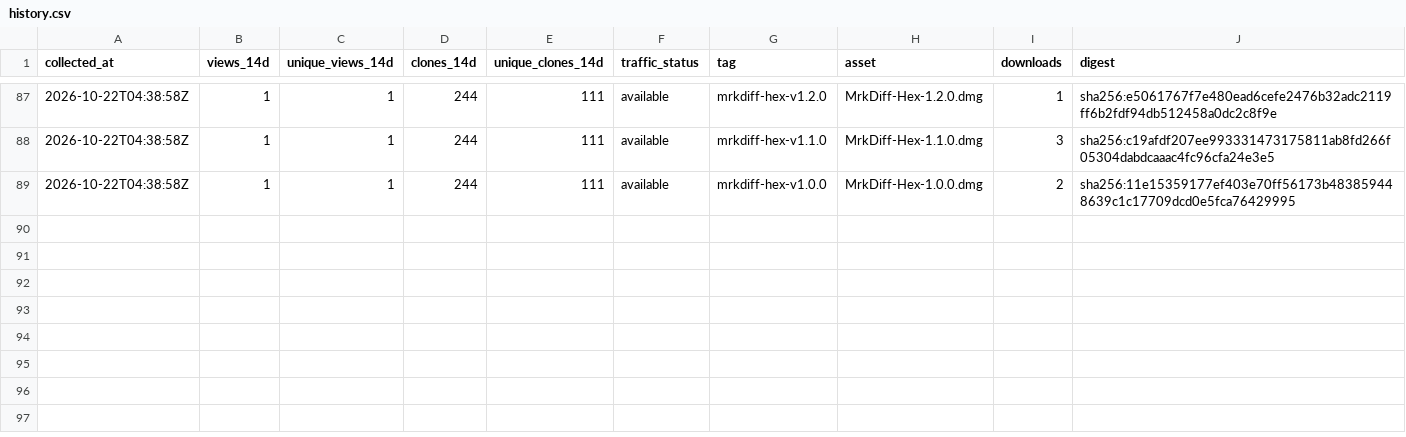
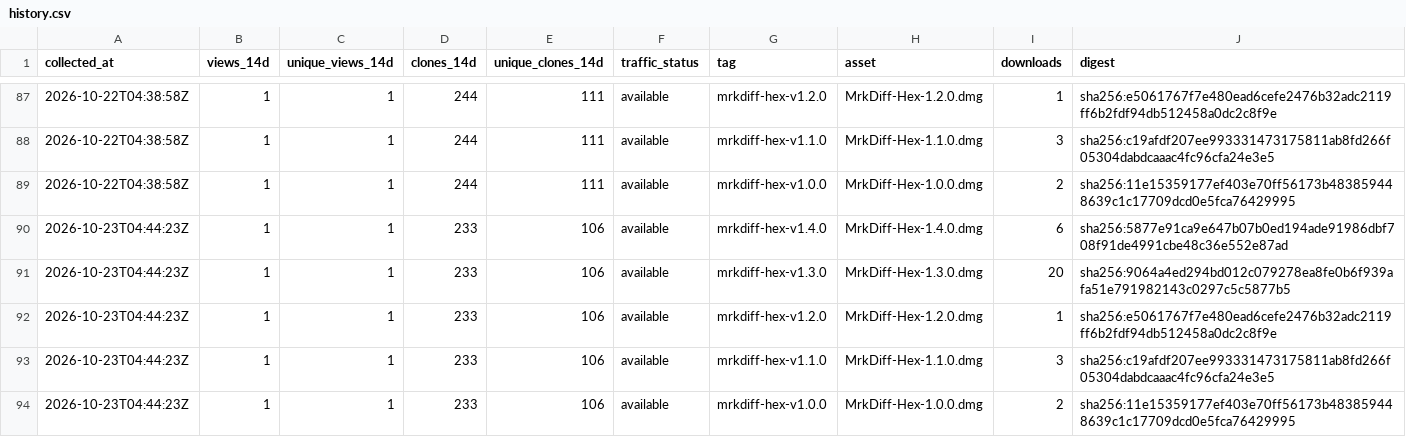
Before and after one commit to MR-TABATA/MrkAppRelease, a CSV file: metrics/history.csv, drawn as a sheet; only a part is shown, gaps mark what is left out.

```diff
--- a/metrics/history.csv
+++ b/metrics/history.csv
@@ -89 +89,6 @@ collected_at,views_14d,unique_views_14d,clones_14d,unique_clones_14d,traffic_sta
 2026-10-22T04:38:58Z,1,1,244,111,available,mrkdiff-hex-v1.0.0,MrkDiff-Hex-1.0.0.dmg,2,sha256:11e15359177ef403e70ff56173b483859448639c1c17709dcd0e5fca76429995
+2026-10-23T04:44:23Z,1,1,233,106,available,mrkdiff-hex-v1.4.0,MrkDiff-Hex-1.4.0.dmg,6,sha256:5877e91ca9e647b07b0ed194ade91986dbf708f91de4991cbe48c36e552e87ad
+2026-10-23T04:44:23Z,1,1,233,106,available,mrkdiff-hex-v1.3.0,MrkDiff-Hex-1.3.0.dmg,20,sha256:9064a4ed294bd012c079278ea8fe0b6f939afa51e791982143c0297c5c5877b5
+2026-10-23T04:44:23Z,1,1,233,106,available,mrkdiff-hex-v1.2.0,MrkDiff-Hex-1.2.0.dmg,1,sha256:e5061767f7e480ead6cefe2476b32adc2119ff6b2fdf94db512458a0dc2c8f9e
+2026-10-23T04:44:23Z,1,1,233,106,available,mrkdiff-hex-v1.1.0,MrkDiff-Hex-1.1.0.dmg,3,sha256:c19afdf207ee993331473175811ab8fd266f05304dabdcaaac4fc96cfa24e3e5
+2026-10-23T04:44:23Z,1,1,233,106,available,mrkdiff-hex-v1.0.0,MrkDiff-Hex-1.0.0.dmg,2,sha256:11e15359177ef403e70ff56173b483859448639c1c17709dcd0e5fca76429995
```
